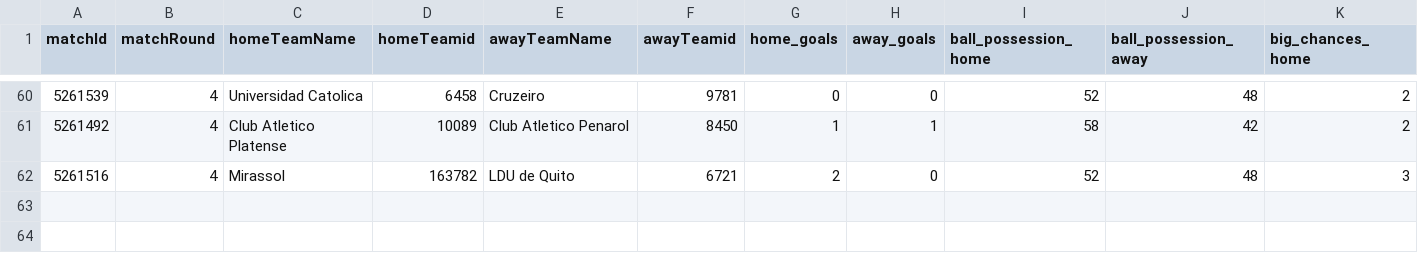
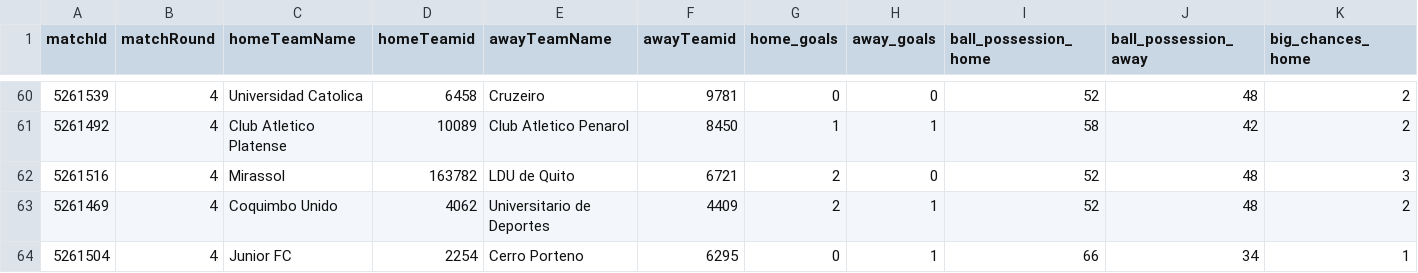
Before and after one commit to bolaxel/wcup26, a CSV file: matchStats/csv/fotmob_match_stats.csv, drawn as a sheet; only a part is shown, gaps mark what is left out; rows hold the shown columns only; the diff names each change by its address in the sheet, - before the commit and + after, or states it on an @@ line.

```diff
--- a/matchStats/csv/fotmob_match_stats.csv
+++ b/matchStats/csv/fotmob_match_stats.csv
+row 63: 5261469 | 4 | Coquimbo Unido | 4062 | Universitario de Deportes | 4409 | 2 | 1 | 52 | 48 | 2
+row 64: 5261504 | 4 | Junior FC | 2254 | Cerro Porteno | 6295 | 0 | 1 | 66 | 34 | 1
```
Also changed, not shown: goals/csv/awayScorers.csv, goals/csv/homeScorers.csv, 6 other files.
